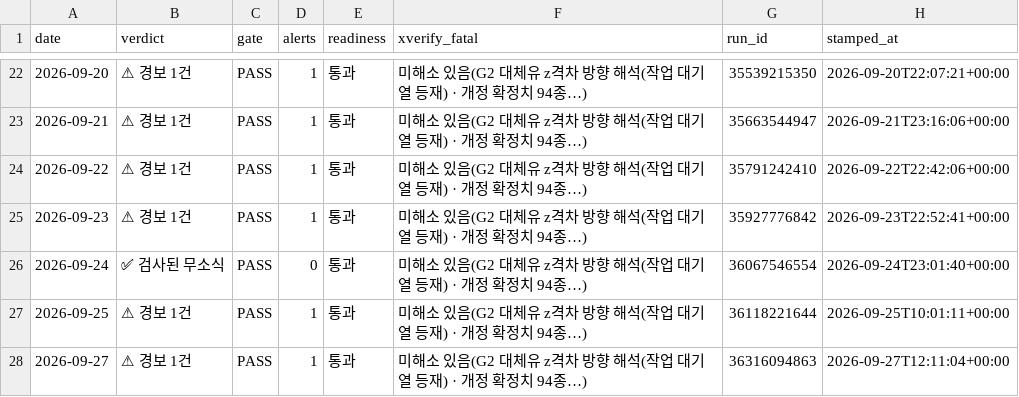
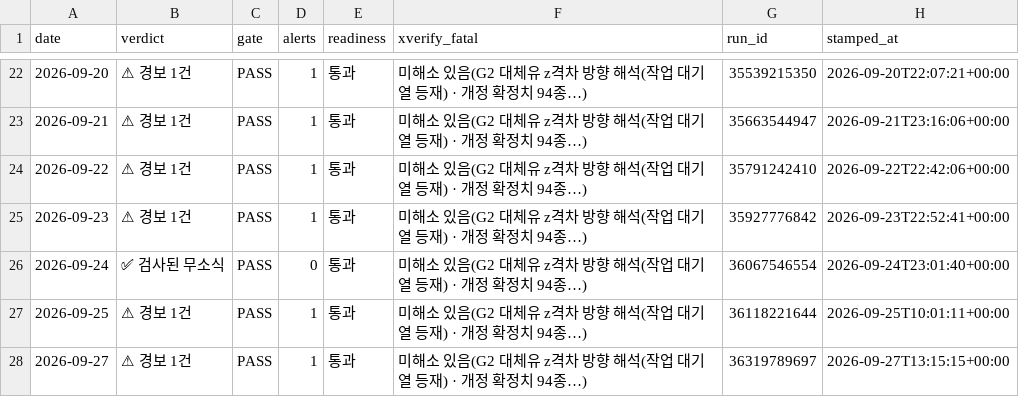
Before and after one commit to Jozosco/Nexus, a CSV file: data/processed/signed_daily_stamps.csv, drawn as a sheet; only a part is shown, gaps mark what is left out; the diff names each change by its address in the sheet, - before the commit and + after, or states it on an @@ line.

```diff
--- a/data/processed/signed_daily_stamps.csv
+++ b/data/processed/signed_daily_stamps.csv
-G28 (run_id): 36316094863
+G28 (run_id): 36319789697
-H28 (stamped_at): 2026-09-27T12:11:04+00:00
+H28 (stamped_at): 2026-09-27T13:15:15+00:00
```
Also changed, not shown: 4 other files.
